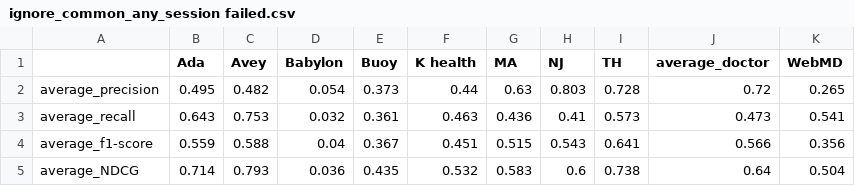
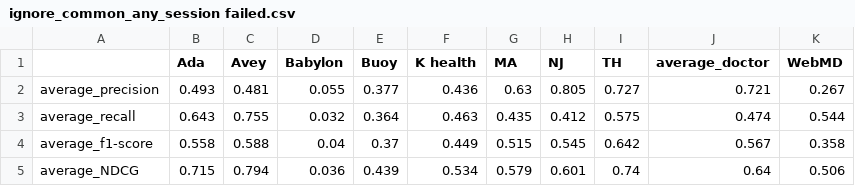
Before and after one commit to rimads/avey-paper, a CSV file: stats/ignore_common_any_session failed.csv, drawn as a sheet; only a part is shown; the diff covers the shown part only.

```diff
--- a/stats/ignore_common_any_session failed.csv
+++ b/stats/ignore_common_any_session failed.csv
@@ -1,5 +1,5 @@
 ;Ada;Avey;Babylon;Buoy;K health;MA;NJ;TH;average_doctor;WebMD
-average_precision;0.495;0.482;0.054;0.373;0.44;0.63;0.803;0.728;0.72;0.265
-average_recall;0.643;0.753;0.032;0.361;0.463;0.436;0.41;0.573;0.473;0.541
-average_f1-score;0.559;0.588;0.04;0.367;0.451;0.515;0.543;0.641;0.566;0.356
-average_NDCG;0.714;0.793;0.036;0.435;0.532;0.583;0.6;0.738;0.64;0.504
+average_precision;0.493;0.481;0.055;0.377;0.436;0.63;0.805;0.727;0.721;0.267
+average_recall;0.643;0.755;0.032;0.364;0.463;0.435;0.412;0.575;0.474;0.544
+average_f1-score;0.558;0.588;0.04;0.37;0.449;0.515;0.545;0.642;0.567;0.358
+average_NDCG;0.715;0.794;0.036;0.439;0.534;0.579;0.601;0.74;0.64;0.506
```
Also changed, not shown: 39 edited cells elsewhere in this file, stats/ignore_all-cases_K health_no disease found.csv, stats/ignore_all-cases_any_no disease found.csv, 19 other files.
